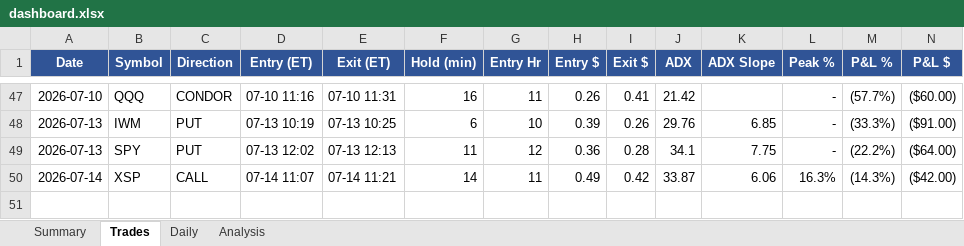
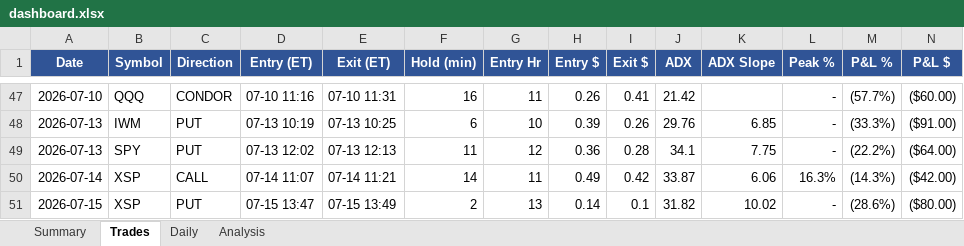
Before and after one commit to rakeshnemani/0dte, an Excel workbook: dashboard.xlsx, sheet Trades, drawn as a sheet; only a part is shown, gaps mark what is left out; values as stored, in another font and other column widths than the file's, no borders; rows hold the shown columns only; the diff names each change by its address in the sheet, - before the commit and + after, or states it on an @@ line.

```diff
--- a/dashboard.xlsx (sheet Trades)
+++ b/dashboard.xlsx (sheet Trades)
+row 51: 2026-07-15 | XSP | PUT | 07-15 13:47 | 07-15 13:49 | 2 | 13 | 0.14 | 0.1 | 31.82 | 10.02 | - | (28.6%) | ($80.00)
```
Also changed, not shown: sheet Analysis, sheet Daily, sheet Summary, charts or pictures, 8 other files.
